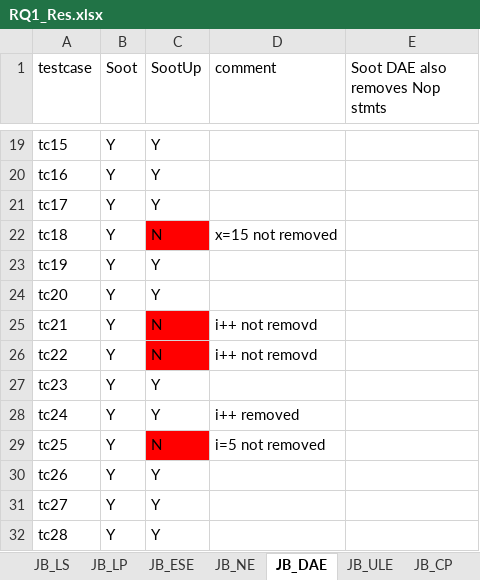
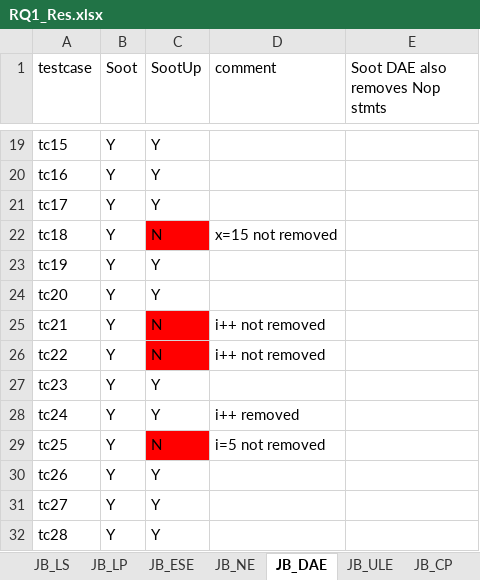
Before and after one commit to sahilagichani14/MSThesis, an Excel workbook: RQ1_Res.xlsx, sheet JB_DAE, drawn as a sheet; only a part is shown, gaps mark what is left out; values as stored, in another font and other column widths than the file's, no borders; the diff names each change by its address in the sheet, - before the commit and + after, or states it on an @@ line.

```diff
--- a/RQ1_Res.xlsx (sheet JB_DAE)
+++ b/RQ1_Res.xlsx (sheet JB_DAE)
-D25:D26 (comment): i++ not removd
+D25:D26 (comment): i++ not removed
```
Also changed, not shown: sheet JB_CP, sheet JB_LNS, 9 other files.
